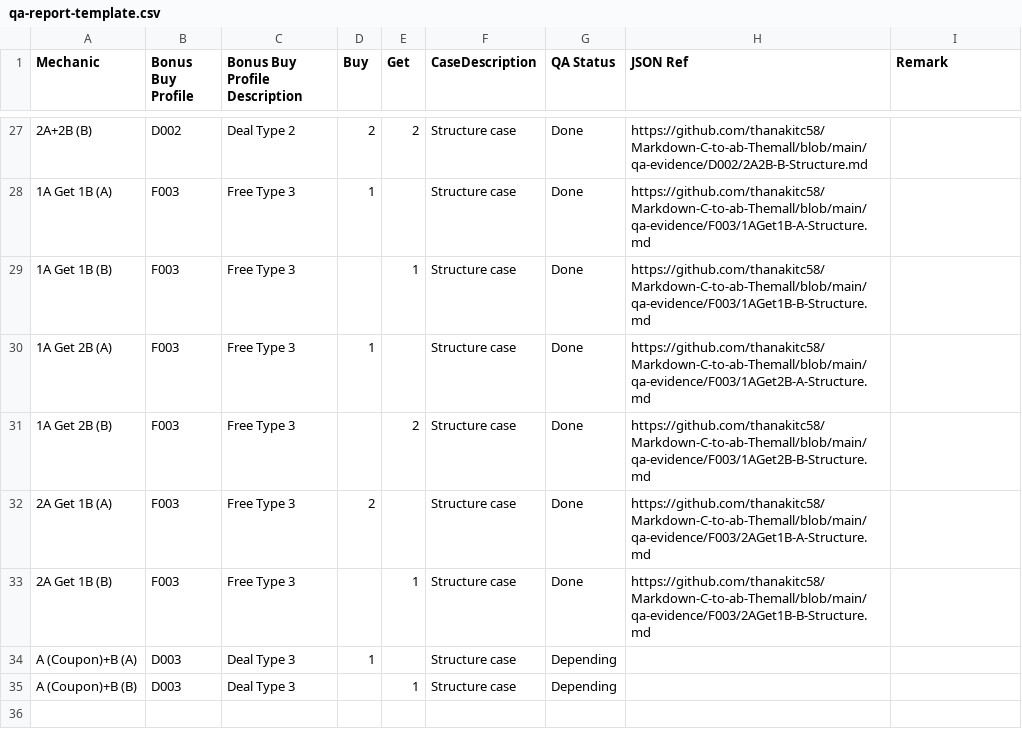
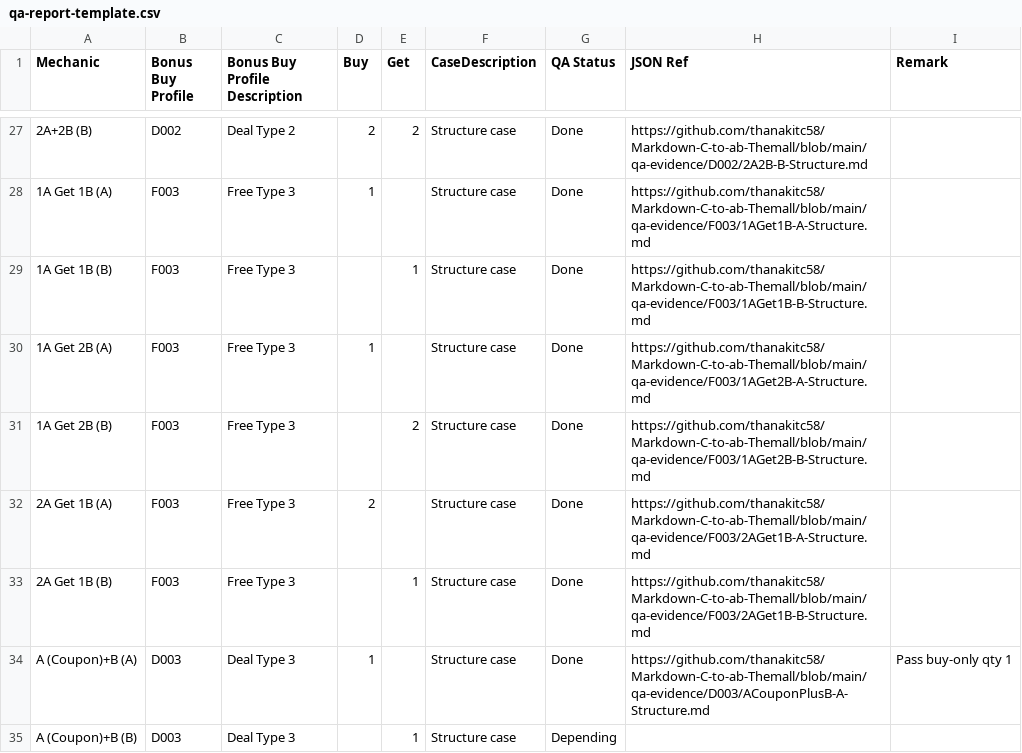
Before and after one commit to thanakitc58/Markdown-C-to-ab-Themall, a CSV file: qa-report-template.csv, drawn as a sheet; only a part is shown, gaps mark what is left out; the diff names each change by its address in the sheet, - before the commit and + after, or states it on an @@ line.

```diff
--- a/qa-report-template.csv
+++ b/qa-report-template.csv
-G34 (QA Status): Depending
+G34 (QA Status): Done
-H34 (JSON Ref): (empty)
+H34 (JSON Ref): https://github.com/thanakitc58/Markdown-C-to-ab-Themall/blob/main/qa-evidence/D003/ACouponPlusB-A-Structure.md
-I34 (Remark): (empty)
+I34 (Remark): Pass buy-only qty 1
```
Also changed, not shown: 1 other file.
